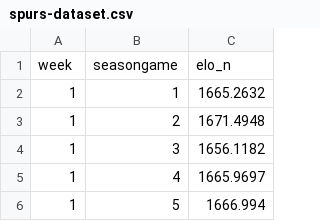
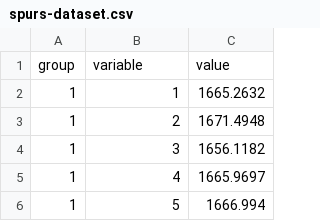
Before and after one commit to gabyrgonz/gabyrgonz.github.io, a CSV file: spurs-dataset.csv, drawn as a sheet; only a part is shown; removed rows and columns are numbered as before the commit, all else as after; the diff names each change by its address in the sheet, - before the commit and + after, or states it on an @@ line.

Commit message:
Update spurs-dataset.csv

```diff
--- a/spurs-dataset.csv
+++ b/spurs-dataset.csv
-row 1: week | seasongame | elo_n
+row 1: group | variable | value
```
